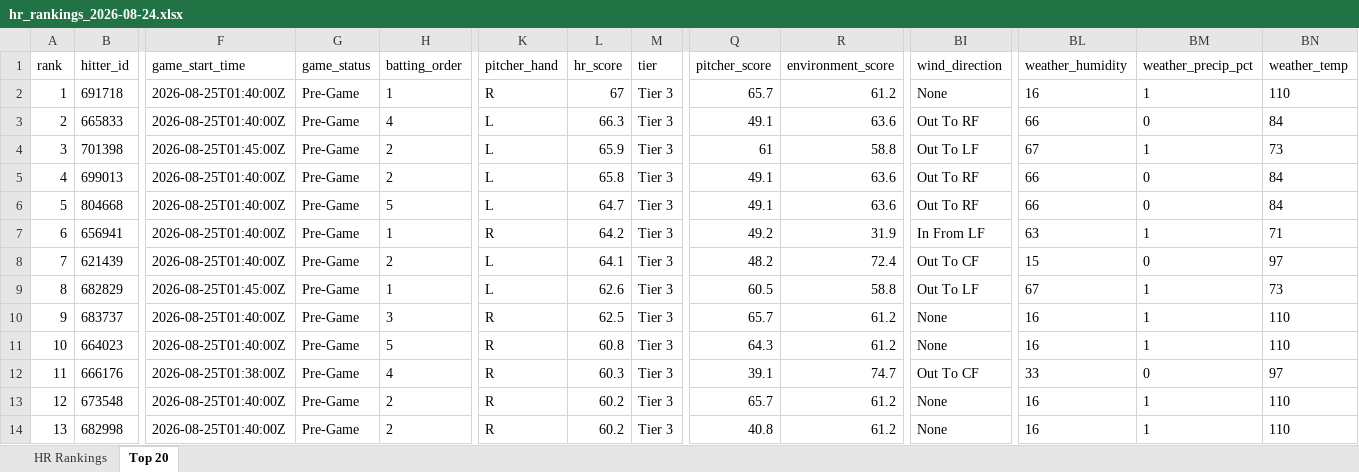
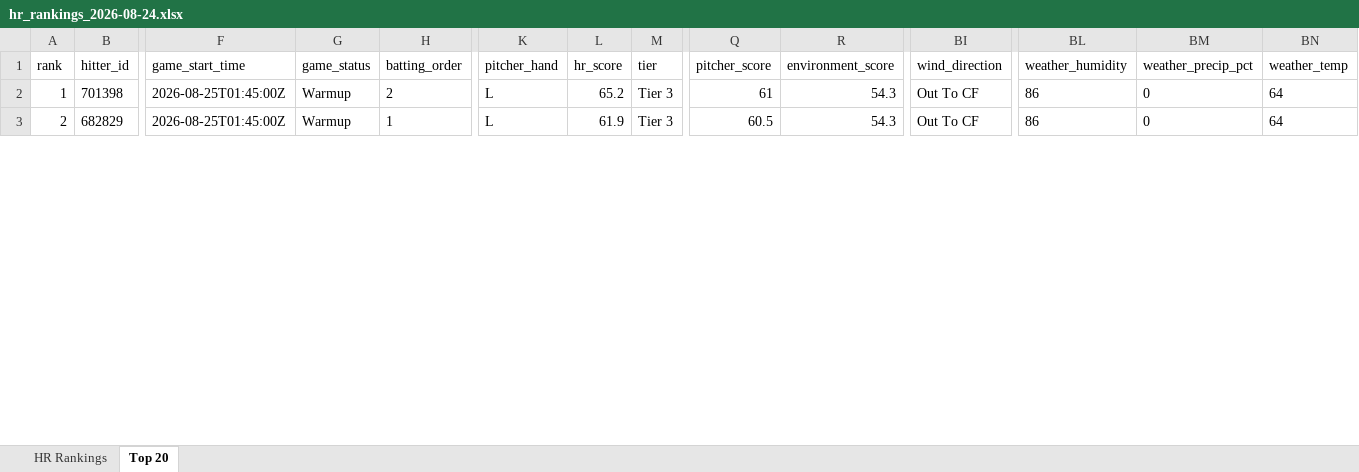
Before and after one commit to etbell28/ghost-analytics, an Excel workbook: outputs/daily/hr_rankings_2026-08-24.xlsx, sheet Top 20, drawn as a sheet; only a part is shown, gaps mark what is left out; values as stored, in another font and other column widths than the file's, no borders; removed rows and columns are numbered as before the commit, all else as after; rows hold the shown columns only; the diff covers the shown part only; the diff names each change by its address in the sheet, - before the commit and + after, or states it on an @@ line.

```diff
--- a/outputs/daily/hr_rankings_2026-08-24.xlsx (sheet Top 20)
+++ b/outputs/daily/hr_rankings_2026-08-24.xlsx (sheet Top 20)
-row 2: 1 | 691718 | 2026-08-25T01:40:00Z | Pre-Game | 1 | R | 67 | Tier 3 | 65.7 | 61.2 | None | 16 | 1 | 110
-row 3: 2 | 665833 | 2026-08-25T01:40:00Z | Pre-Game | 4 | L | 66.3 | Tier 3 | 49.1 | 63.6 | Out To RF | 66 | 0 | 84
@@ column A (rank) renumbered between rows 2 and 5 @@
-G2 (game_status): Pre-Game
+G2 (game_status): Warmup
-L2 (hr_score): 65.9
+L2 (hr_score): 65.2
-R2 (environment_score): 58.8
+R2 (environment_score): 54.3
-BI2 (wind_direction): Out To LF
+BI2 (wind_direction): Out To CF
-BL2 (weather_humidity): 67
+BL2 (weather_humidity): 86
-BM2 (weather_precip_pct): 1
+BM2 (weather_precip_pct): 0
-BN2 (weather_temp): 73
+BN2 (weather_temp): 64
-row 5: 4 | 699013 | 2026-08-25T01:40:00Z | Pre-Game | 2 | L | 65.8 | Tier 3 | 49.1 | 63.6 | Out To RF | 66 | 0 | 84
-row 6: 5 | 804668 | 2026-08-25T01:40:00Z | Pre-Game | 5 | L | 64.7 | Tier 3 | 49.1 | 63.6 | Out To RF | 66 | 0 | 84
-row 7: 6 | 656941 | 2026-08-25T01:40:00Z | Pre-Game | 1 | R | 64.2 | Tier 3 | 49.2 | 31.9 | In From LF | 63 | 1 | 71
-row 8: 7 | 621439 | 2026-08-25T01:40:00Z | Pre-Game | 2 | L | 64.1 | Tier 3 | 48.2 | 72.4 | Out To CF | 15 | 0 | 97
-G3 (game_status): Pre-Game
+G3 (game_status): Warmup
-L3 (hr_score): 62.6
+L3 (hr_score): 61.9
-R3 (environment_score): 58.8
+R3 (environment_score): 54.3
-BI3 (wind_direction): Out To LF
+BI3 (wind_direction): Out To CF
-BL3 (weather_humidity): 67
+BL3 (weather_humidity): 86
-BM3 (weather_precip_pct): 1
+BM3 (weather_precip_pct): 0
-BN3 (weather_temp): 73
+BN3 (weather_temp): 64
-row 10: 9 | 683737 | 2026-08-25T01:40:00Z | Pre-Game | 3 | R | 62.5 | Tier 3 | 65.7 | 61.2 | None | 16 | 1 | 110
-row 11: 10 | 664023 | 2026-08-25T01:40:00Z | Pre-Game | 5 | R | 60.8 | Tier 3 | 64.3 | 61.2 | None | 16 | 1 | 110
-row 12: 11 | 666176 | 2026-08-25T01:38:00Z | Pre-Game | 4 | R | 60.3 | Tier 3 | 39.1 | 74.7 | Out To CF | 33 | 0 | 97
-row 13: 12 | 673548 | 2026-08-25T01:40:00Z | Pre-Game | 2 | R | 60.2 | Tier 3 | 65.7 | 61.2 | None | 16 | 1 | 110
-row 14: 13 | 682998 | 2026-08-25T01:40:00Z | Pre-Game | 2 | R | 60.2 | Tier 3 | 40.8 | 61.2 | None | 16 | 1 | 110
```
Also changed, not shown: 14 added rows, 5 removed rows and 15 edited cells elsewhere in this sheet, sheet HR Rankings, outputs/hr_rankings.xlsx, 8 other files.
